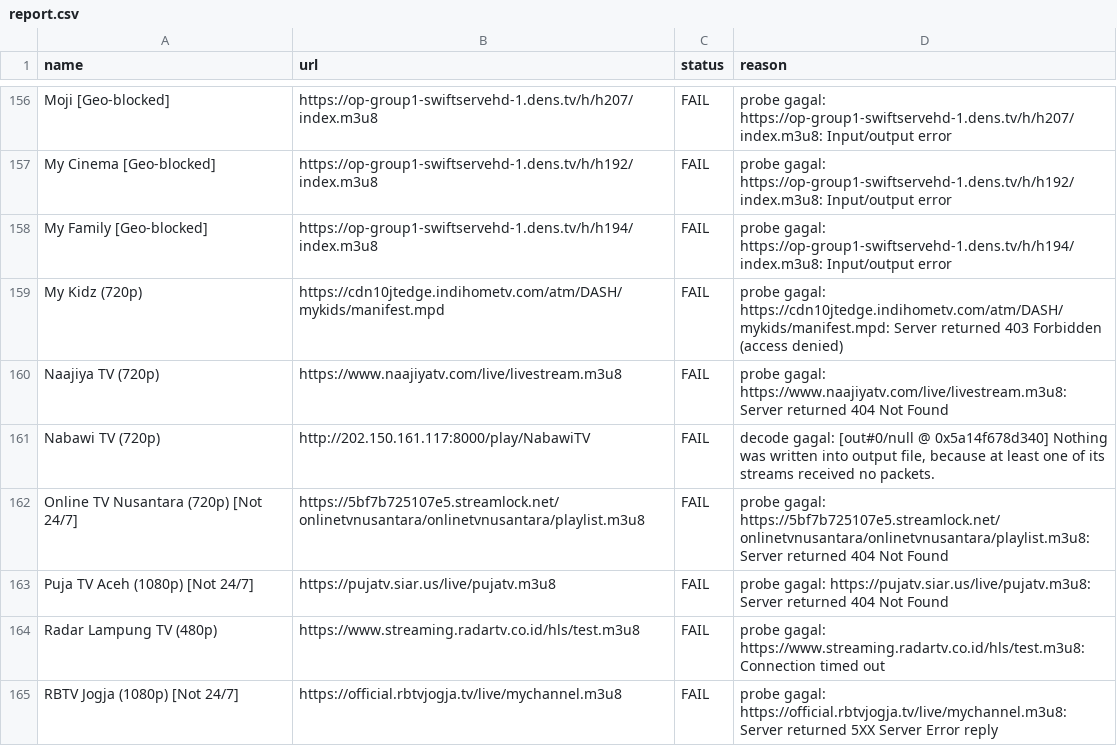
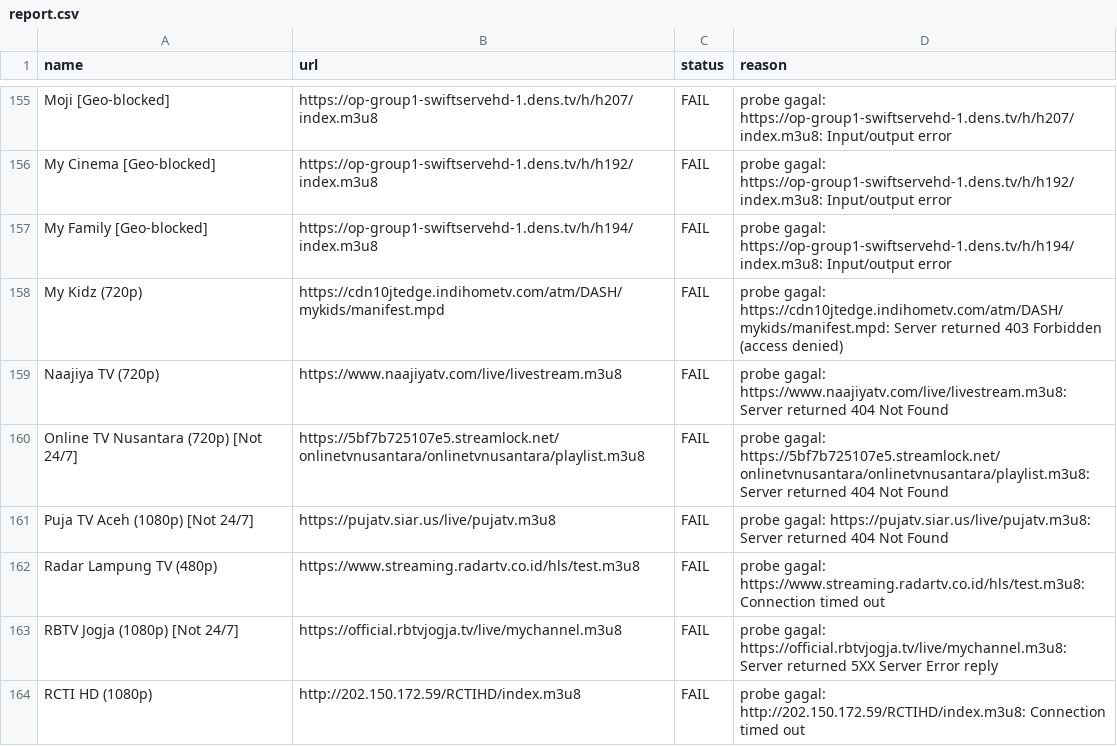
Before and after one commit to yositapjani/iptv-indonesia, a CSV file: report.csv, drawn as a sheet; only a part is shown, gaps mark what is left out; the shorter side is filled out with more unchanged rows; the diff covers the shown part only.

```diff
--- a/report.csv
+++ b/report.csv
@@ -160,3 +159,2 @@ My Kidz (720p),https://cdn10jtedge.indihometv.com/atm/DASH/mykids/manifest.mpd,F
 Naajiya TV (720p),https://www.naajiyatv.com/live/livestream.m3u8,FAIL,probe gagal: https://www.naajiyatv.com/live/livestream.m3u8: Server returned 404 Not Found
-Nabawi TV (720p),http://202.150.161.117:8000/play/NabawiTV,FAIL,"decode gagal: [out#0/null @ 0x5a14f678d340] Nothing was written into output file, because at least one of its streams received no packets."
 Online TV Nusantara (720p) [Not 24/7],https://5bf7b725107e5.streamlock.net/onlinetvnusantara/onlinetvnusantara/playlist.m3u8,FAIL,probe gagal: https://5bf7b725107e5.streamlock.net/onlinetvnusantara/onlinetvnusantara/playlist.m3u8: Server returned 404 Not Found
```
Also changed, not shown: 6 added rows, 5 removed rows and 2 edited cells elsewhere in this file, 1 other file.
